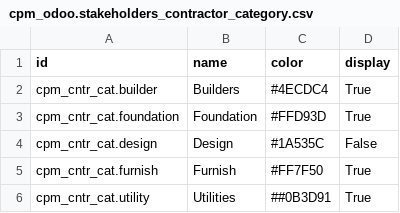
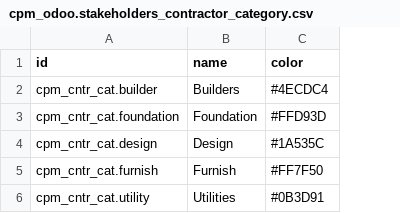
Before and after one commit to Hachigaz/cpm-odoo-proj, a CSV file: src/addons/cpm_odoo/init_res/cpm_odoo.stakeholders_contractor_category.csv, drawn as a sheet; the diff names each change by its address in the sheet, - before the commit and + after, or states it on an @@ line.

```diff
--- a/src/addons/cpm_odoo/init_res/cpm_odoo.stakeholders_contractor_category.csv
+++ b/src/addons/cpm_odoo/init_res/cpm_odoo.stakeholders_contractor_category.csv
-column D (display), rows 2-6: True | True | False | True | True
-C6 (color): ##0B3D91
+C6 (color): #0B3D91
```
Also changed, not shown: src/addons/cpm_odoo/init_res/cpm_odoo.stakeholders_contractor.csv, src/addons/cpm_odoo/security/ir.model.access.csv, 21 other files.
